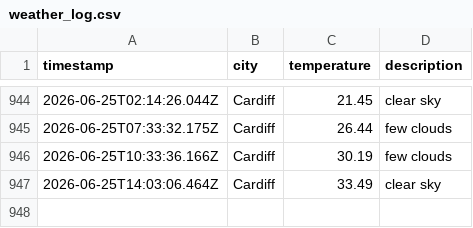
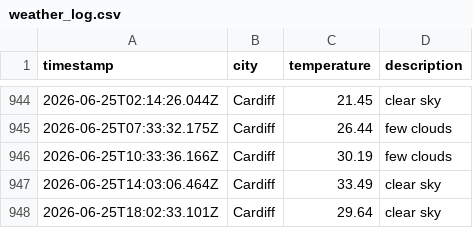
Before and after one commit to olilliterate/weatherAppJS, a CSV file: data/weather_log.csv, drawn as a sheet; only a part is shown, gaps mark what is left out; the diff names each change by its address in the sheet, - before the commit and + after, or states it on an @@ line.

```diff
--- a/data/weather_log.csv
+++ b/data/weather_log.csv
+row 948: 2026-06-25T18:02:33.101Z | Cardiff | 29.64 | clear sky
```
Also changed, not shown: 1 other file.
